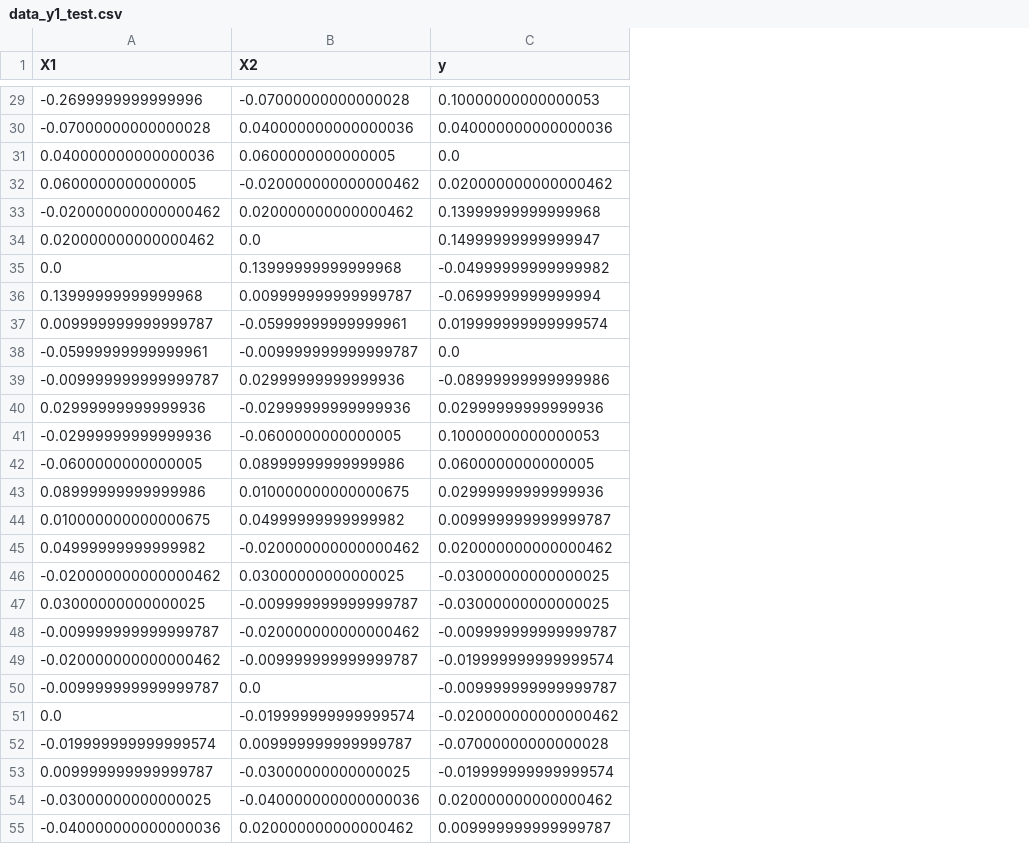
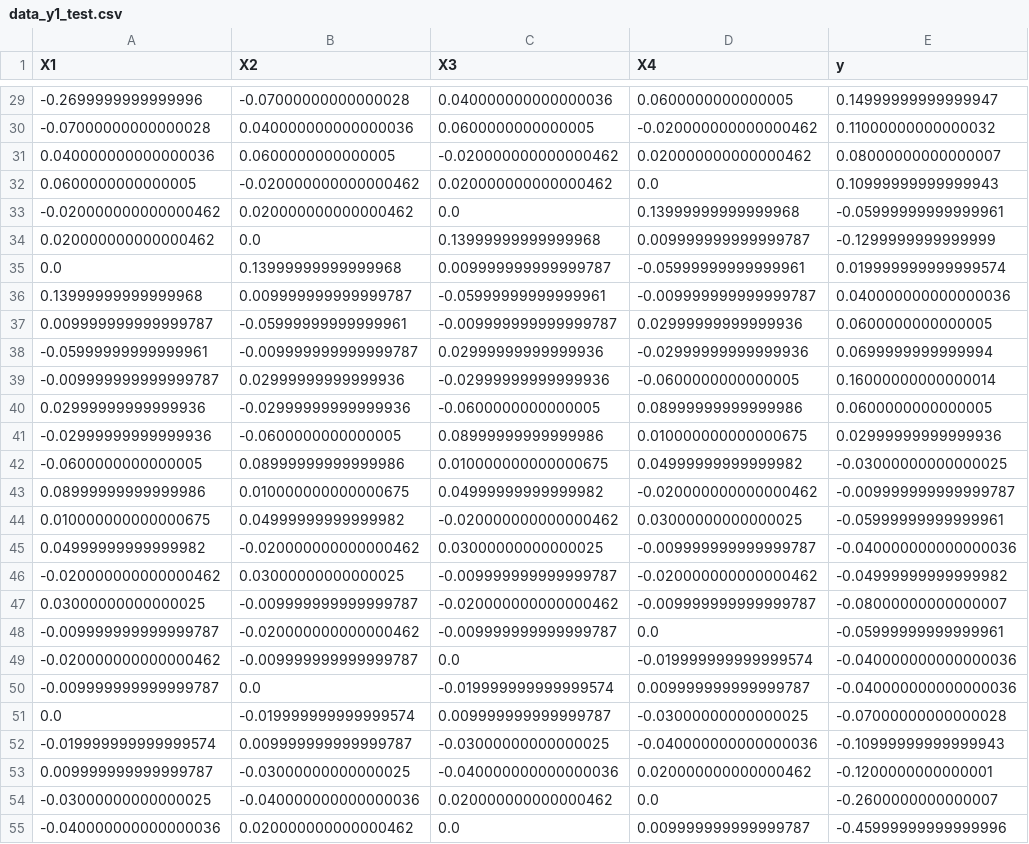
Before and after one commit to feng5shang/TimeSeries, a CSV file: 阳坤岑/data/data_y1_test.csv, drawn as a sheet; only a part is shown, gaps mark what is left out; addresses are those after the commit; the diff covers the shown part only; the diff names each change by its address in the sheet, - before the commit and + after, or states it on an @@ line.

```diff
--- a/阳坤岑/data/data_y1_test.csv
+++ b/阳坤岑/data/data_y1_test.csv
+column C (X3), rows 29-55: 0.040000000000000036 | 0.0600000000000005 | -0.020000000000000462 | 0.020000000000000462 | 0.0 | 0.13999999999999968 | 0.009999999999999787 | -0.05999999999999961 | -0.009999999999999787 | 0.02999999999999936 | -0.02999999999999936 | -0.0600000000000005 | 0.08999999999999986 | 0.010000000000000675 | 0.04999999999999982 | -0.020000000000000462 | 0.03000000000000025 | -0.009999999999999787 | -0.020000000000000462 | -0.009999999999999787 | 0.0 | -0.019999999999999574 | 0.009999999999999787 | -0.03000000000000025 | -0.040000000000000036 | 0.020000000000000462 | 0.0
+column D (X4), rows 29-55: 0.0600000000000005 | -0.020000000000000462 | 0.020000000000000462 | 0.0 | 0.13999999999999968 | 0.009999999999999787 | -0.05999999999999961 | -0.009999999999999787 | 0.02999999999999936 | -0.02999999999999936 | -0.0600000000000005 | 0.08999999999999986 | 0.010000000000000675 | 0.04999999999999982 | -0.020000000000000462 | 0.03000000000000025 | -0.009999999999999787 | -0.020000000000000462 | -0.009999999999999787 | 0.0 | -0.019999999999999574 | 0.009999999999999787 | -0.03000000000000025 | -0.040000000000000036 | 0.020000000000000462 | 0.0 | 0.009999999999999787
-E29 (y): 0.10000000000000053
+E29 (y): 0.14999999999999947
-E30 (y): 0.040000000000000036
+E30 (y): 0.11000000000000032
-E31 (y): 0.0
+E31 (y): 0.08000000000000007
-E32 (y): 0.020000000000000462
+E32 (y): 0.10999999999999943
-E33 (y): 0.13999999999999968
+E33 (y): -0.05999999999999961
-E34 (y): 0.14999999999999947
+E34 (y): -0.1299999999999999
-E35 (y): -0.04999999999999982
+E35 (y): 0.019999999999999574
-E36 (y): -0.0699999999999994
+E36 (y): 0.040000000000000036
-E37 (y): 0.019999999999999574
+E37 (y): 0.0600000000000005
-E38 (y): 0.0
+E38 (y): 0.0699999999999994
-E39 (y): -0.08999999999999986
+E39 (y): 0.16000000000000014
-E40 (y): 0.02999999999999936
+E40 (y): 0.0600000000000005
-E41 (y): 0.10000000000000053
+E41 (y): 0.02999999999999936
-E42 (y): 0.0600000000000005
+E42 (y): -0.03000000000000025
-E43 (y): 0.02999999999999936
+E43 (y): -0.009999999999999787
-E44 (y): 0.009999999999999787
+E44 (y): -0.05999999999999961
-E45 (y): 0.020000000000000462
+E45 (y): -0.040000000000000036
-E46 (y): -0.03000000000000025
+E46 (y): -0.04999999999999982
-E47 (y): -0.03000000000000025
+E47 (y): -0.08000000000000007
-E48 (y): -0.009999999999999787
+E48 (y): -0.05999999999999961
-E49 (y): -0.019999999999999574
+E49 (y): -0.040000000000000036
-E50 (y): -0.009999999999999787
+E50 (y): -0.040000000000000036
-E51 (y): -0.020000000000000462
+E51 (y): -0.07000000000000028
-E52 (y): -0.07000000000000028
+E52 (y): -0.10999999999999943
-E53 (y): -0.019999999999999574
+E53 (y): -0.1200000000000001
-E54 (y): 0.020000000000000462
+E54 (y): -0.2600000000000007
-E55 (y): 0.009999999999999787
+E55 (y): -0.45999999999999996
```
Also changed, not shown: 5 removed rows and 68 edited cells elsewhere in this file, 阳坤岑/data/data_y3_test.csv, 5 other files.
